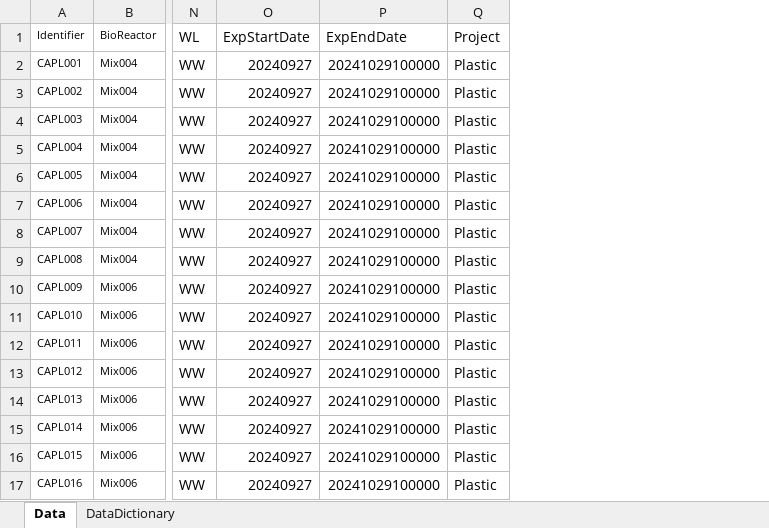
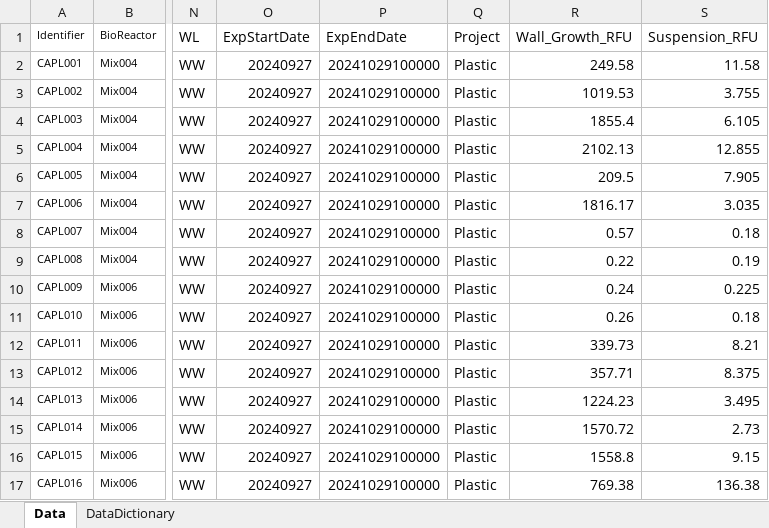
Before and after one commit to BIOL3111MtA2024/plastic_degrade, an Excel workbook: Data/RawData/meta_plastic.xlsx, sheet Data, drawn as a sheet; only a part is shown, gaps mark what is left out; values as stored, in another font and other column widths than the file's, no borders; the diff names each change by its address in the sheet, - before the commit and + after, or states it on an @@ line.

Commit message:
added the RFU data (tried last week and was having WiFi driver issues)

```diff
--- a/Data/RawData/meta_plastic.xlsx (sheet Data)
+++ b/Data/RawData/meta_plastic.xlsx (sheet Data)
+column R (Wall_Growth_RFU), rows 2-17: 249.58 | 1019.53 | 1855.4 | 2102.13 | 209.5 | 1816.17 | 0.57 | 0.22 | 0.24 | 0.26 | 339.73 | 357.71 | 1224.23 | 1570.72 | 1558.8 | 769.38
+column S (Suspension_RFU), rows 2-17: 11.58 | 3.755 | 6.105 | 12.855 | 7.905 | 3.035 | 0.18 | 0.19 | 0.225 | 0.18 | 8.21 | 8.375 | 3.495 | 2.73 | 9.15 | 136.38
```
Also changed, not shown: sheet DataDictionary, 1 other file.
